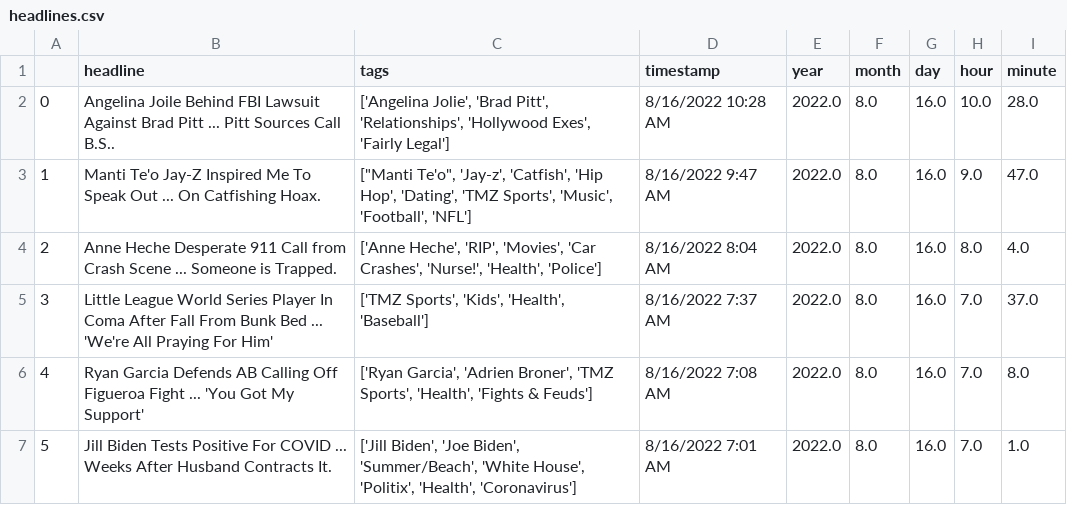
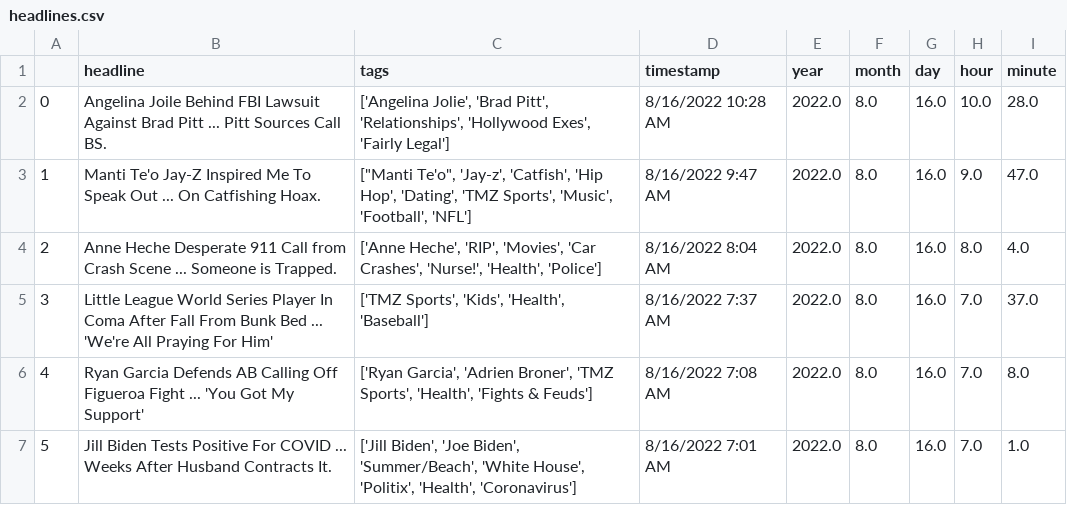
Before and after one commit to obverter/poetrybingo, a CSV file: headlines.csv, drawn as a sheet; only a part is shown.

```diff
--- a/headlines.csv
+++ b/headlines.csv
@@ -1,3 +1,3 @@
 ,headline,tags,timestamp,year,month,day,hour,minute
-0,Angelina Joile Behind FBI Lawsuit Against Brad Pitt ... Pitt Sources Call B.S..,"['Angelina Jolie', 'Brad Pitt', 'Relationships', 'Hollywood Exes', 'Fairly Legal']",8/16/2022 10:28 AM,2022.0,8.0,16.0,10.0,28.0
+0,Angelina Joile Behind FBI Lawsuit Against Brad Pitt ... Pitt Sources Call BS.,"['Angelina Jolie', 'Brad Pitt', 'Relationships', 'Hollywood Exes', 'Fairly Legal']",8/16/2022 10:28 AM,2022.0,8.0,16.0,10.0,28.0
 1,Manti Te'o Jay-Z Inspired Me To Speak Out ... On Catfishing Hoax.,"[""Manti Te'o"", 'Jay-z', 'Catfish', 'Hip Hop', 'Dating', 'TMZ Sports', 'Music', 'Football', 'NFL']",8/16/2022 9:47 AM,2022.0,8.0,16.0,9.0,47.0
```
Also changed, not shown: 1 other file.
